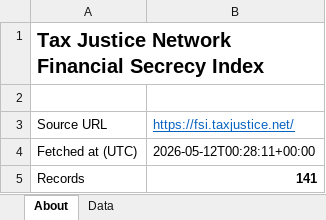
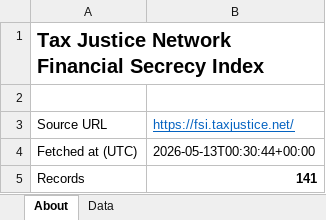
Before and after one commit to strangeromo-cloud/aml, an Excel workbook: public/downloads/tjn-fsi.xlsx, sheet About, drawn as a sheet; values as stored, in another font and other column widths than the file's, no borders; the diff names each change by its address in the sheet, - before the commit and + after, or states it on an @@ line.

Commit message:
chore(data): daily refresh of list-source downloads
Updated: 2026-05-13T00:30:50+00:00
Total: 8, Success: 8, Failures: 0

```diff
--- a/public/downloads/tjn-fsi.xlsx (sheet About)
+++ b/public/downloads/tjn-fsi.xlsx (sheet About)
-B4 (https://fsi.taxjustice.net/): 2026-05-12T00:28:11+00:00
+B4 (https://fsi.taxjustice.net/): 2026-05-13T00:30:44+00:00
```
Also changed, not shown: public/downloads/basel-aml-index.xlsx, public/downloads/eu-consolidated.xlsx, 6 other files.
